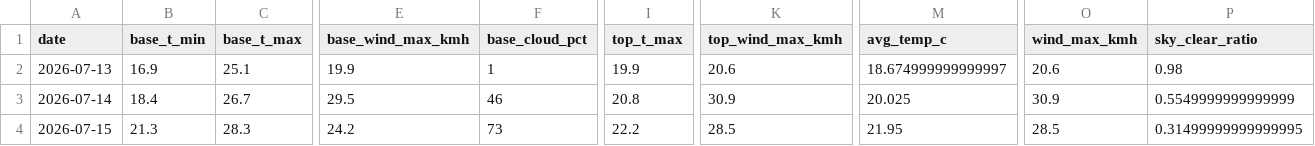
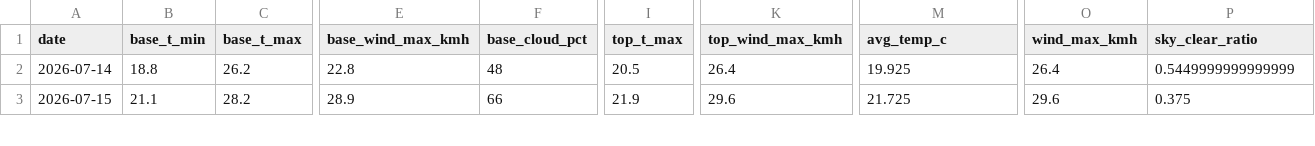
Before and after one commit to CeciliaRodriguez/sierra-nevada-ski-score, a CSV file: data/ski_data.csv, drawn as a sheet; only a part is shown, gaps mark what is left out; removed rows and columns are numbered as before the commit, all else as after; rows hold the shown columns only; the diff covers the shown part only; the diff names each change by its address in the sheet, - before the commit and + after, or states it on an @@ line.

```diff
--- a/data/ski_data.csv
+++ b/data/ski_data.csv
-row 2: 2026-07-13 | 16.9 | 25.1 | 19.9 | 1 | 19.9 | 20.6 | 18.674999999999997 | 20.6 | 0.98
-B2 (base_t_min): 18.4
+B2 (base_t_min): 18.8
-C2 (base_t_max): 26.7
+C2 (base_t_max): 26.2
-E2 (base_wind_max_kmh): 29.5
+E2 (base_wind_max_kmh): 22.8
-F2 (base_cloud_pct): 46
+F2 (base_cloud_pct): 48
-I2 (top_t_max): 20.8
+I2 (top_t_max): 20.5
-K2 (top_wind_max_kmh): 30.9
+K2 (top_wind_max_kmh): 26.4
-M2 (avg_temp_c): 20.025
+M2 (avg_temp_c): 19.925
-O2 (wind_max_kmh): 30.9
+O2 (wind_max_kmh): 26.4
-P2 (sky_clear_ratio): 0.5549999999999999
+P2 (sky_clear_ratio): 0.5449999999999999
-B3 (base_t_min): 21.3
+B3 (base_t_min): 21.1
-C3 (base_t_max): 28.3
+C3 (base_t_max): 28.2
-E3 (base_wind_max_kmh): 24.2
+E3 (base_wind_max_kmh): 28.9
-F3 (base_cloud_pct): 73
+F3 (base_cloud_pct): 66
-I3 (top_t_max): 22.2
+I3 (top_t_max): 21.9
-K3 (top_wind_max_kmh): 28.5
+K3 (top_wind_max_kmh): 29.6
-M3 (avg_temp_c): 21.95
+M3 (avg_temp_c): 21.725
-O3 (wind_max_kmh): 28.5
+O3 (wind_max_kmh): 29.6
-P3 (sky_clear_ratio): 0.31499999999999995
+P3 (sky_clear_ratio): 0.375
```
Also changed, not shown: 1 added row and 99 edited cells elsewhere in this file, data/ski_score_historical.csv.
